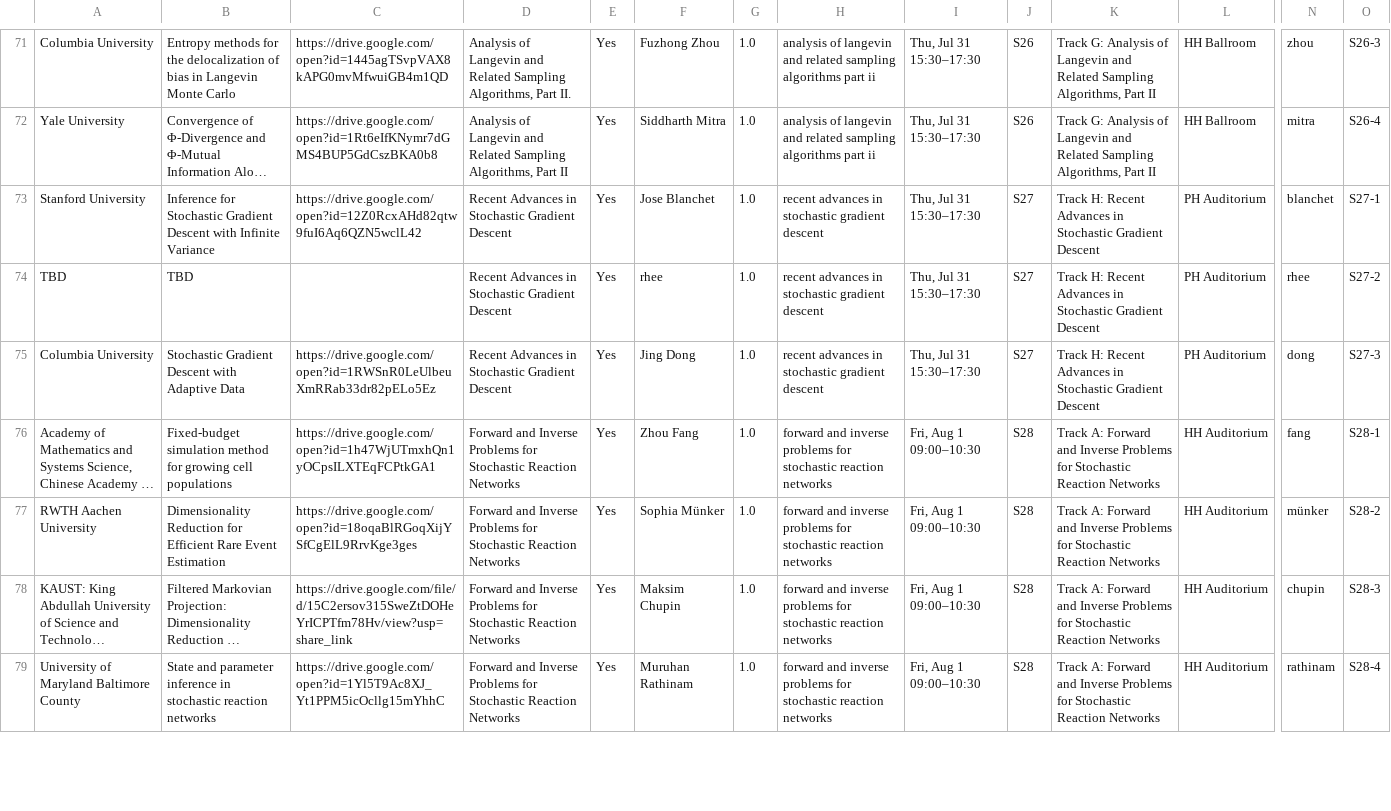
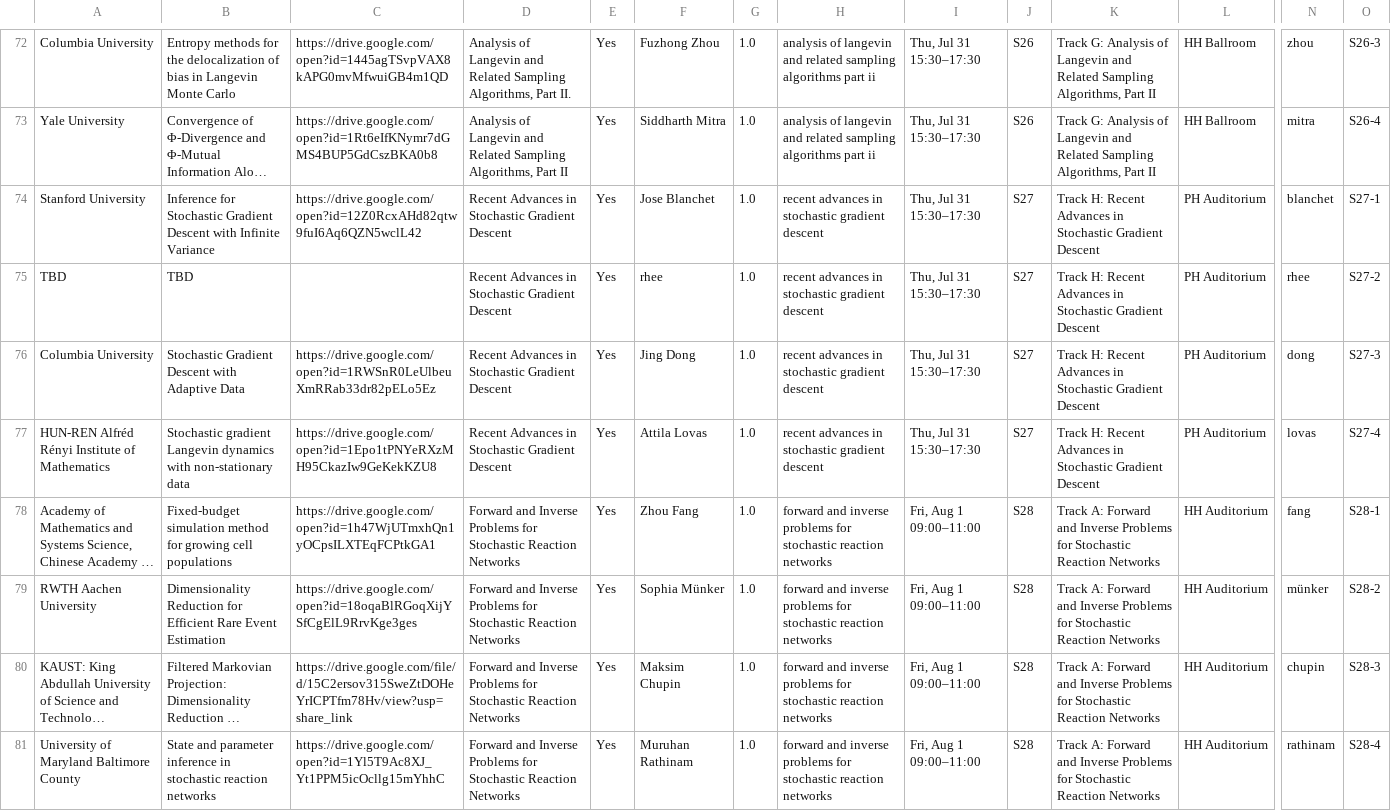
Before and after one commit to fjhickernell/MCM-2025-Program, a CSV file: preprocess/interim/special_session_abstracts_talkid.csv, drawn as a sheet; only a part is shown, gaps mark what is left out; long unchanged cells end in …; addresses are those after the commit; rows hold the shown columns only; the diff covers the shown part only; the diff names each change by its address in the sheet, - before the commit and + after, or states it on an @@ line.

```diff
--- a/preprocess/interim/special_session_abstracts_talkid.csv
+++ b/preprocess/interim/special_session_abstracts_talkid.csv
+row 77: HUN-REN Alfréd Rényi Institute of Mathematics | Stochastic gradient Langevin dynamics with non-stationary data | https://drive.google.com/open?id=1Epo1tPNYeRXzMH95CkazIw9GeKekKZU8 | Recent Advances in Stochastic Gradient Descent | Yes | Attila Lovas | 1.0 | recent advances in stochastic gradient descent | Thu, Jul 31 15:30–17:30 | S27 | Track H: Recent Advances in Stochastic Gradient Descent | PH Auditorium | lovas | S27-4
-I78:I81: Fri, Aug 1 09:00–10:30
+I78:I81: Fri, Aug 1 09:00–11:00
```
Also changed, not shown: 3 added rows and 16 edited cells elsewhere in this file, preprocess/input/special_session_abstracts.csv, preprocess/interim/contributed_talk_submissions_sessionid.csv, 27 other files.
